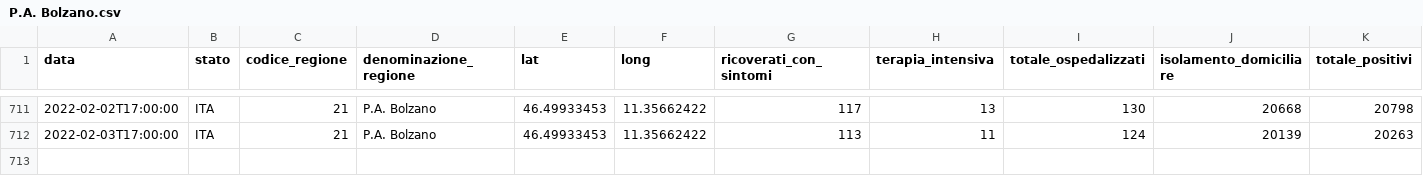
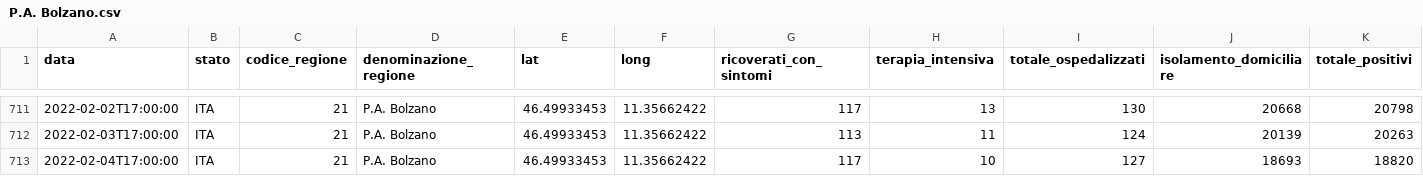
Before and after one commit to giovanniardenghi/dpc-covid-data, a CSV file: data/regioni/P.A. Bolzano.csv, drawn as a sheet; only a part is shown, gaps mark what is left out; rows hold the shown columns only; the diff names each change by its address in the sheet, - before the commit and + after, or states it on an @@ line.

```diff
--- a/data/regioni/P.A. Bolzano.csv
+++ b/data/regioni/P.A. Bolzano.csv
+row 713: 2022-02-04T17:00:00 | ITA | 21 | P.A. Bolzano | 46.49933453 | 11.35662422 | 117 | 10 | 127 | 18693 | 18820
```
Also changed, not shown: data/regioni/Friuli Venezia Giulia.csv, data/regioni/Lazio.csv, 19 other files.
